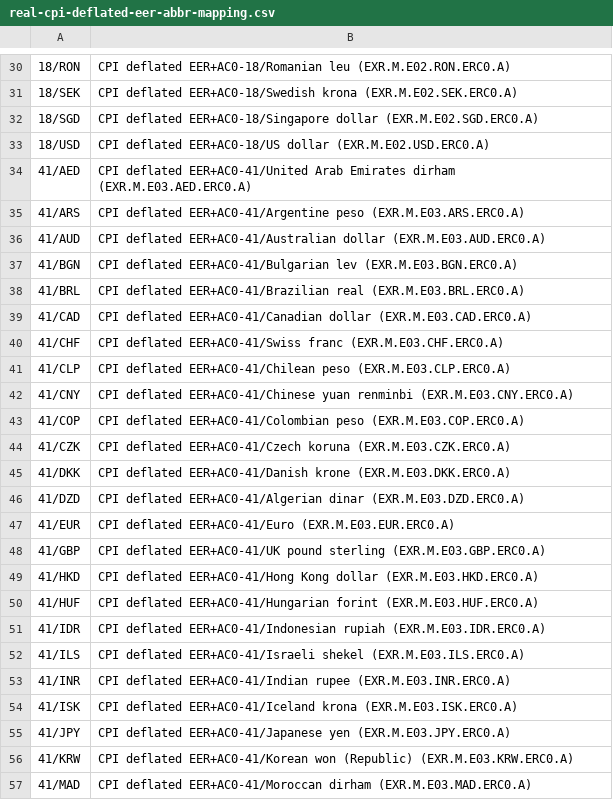
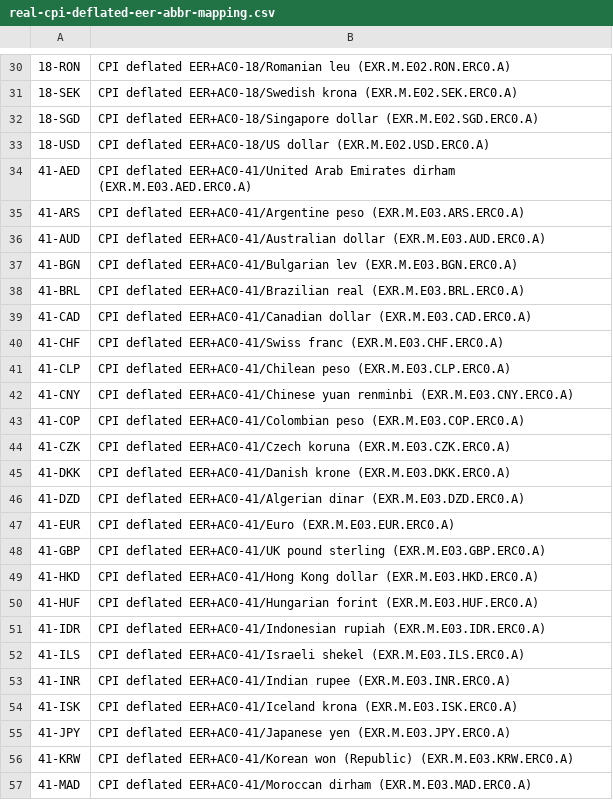
Before and after one commit to osdjp-lab/msc-degree-scripts, a CSV file: data/0-raw/real-cpi-deflated-eer-abbr-mapping.csv, drawn as a sheet; only a part is shown, gaps mark what is left out; the diff covers the shown part only; the diff names each change by its address in the sheet, - before the commit and + after, or states it on an @@ line.

```diff
--- a/data/0-raw/real-cpi-deflated-eer-abbr-mapping.csv
+++ b/data/0-raw/real-cpi-deflated-eer-abbr-mapping.csv
-A30: 18/RON
+A30: 18-RON
-A31: 18/SEK
+A31: 18-SEK
-A32: 18/SGD
+A32: 18-SGD
-A33: 18/USD
+A33: 18-USD
-A34: 41/AED
+A34: 41-AED
-A35: 41/ARS
+A35: 41-ARS
-A36: 41/AUD
+A36: 41-AUD
-A37: 41/BGN
+A37: 41-BGN
-A38: 41/BRL
+A38: 41-BRL
-A39: 41/CAD
+A39: 41-CAD
-A40: 41/CHF
+A40: 41-CHF
-A41: 41/CLP
+A41: 41-CLP
-A42: 41/CNY
+A42: 41-CNY
-A43: 41/COP
+A43: 41-COP
-A44: 41/CZK
+A44: 41-CZK
-A45: 41/DKK
+A45: 41-DKK
-A46: 41/DZD
+A46: 41-DZD
-A47: 41/EUR
+A47: 41-EUR
-A48: 41/GBP
+A48: 41-GBP
-A49: 41/HKD
+A49: 41-HKD
-A50: 41/HUF
+A50: 41-HUF
-A51: 41/IDR
+A51: 41-IDR
-A52: 41/ILS
+A52: 41-ILS
-A53: 41/INR
+A53: 41-INR
-A54: 41/ISK
+A54: 41-ISK
-A55: 41/JPY
+A55: 41-JPY
-A56: 41/KRW
+A56: 41-KRW
-A57: 41/MAD
+A57: 41-MAD
```
Also changed, not shown: 46 edited cells elsewhere in this file, data/0-raw/real-cpi-deflated-eer-abbr.csv.
